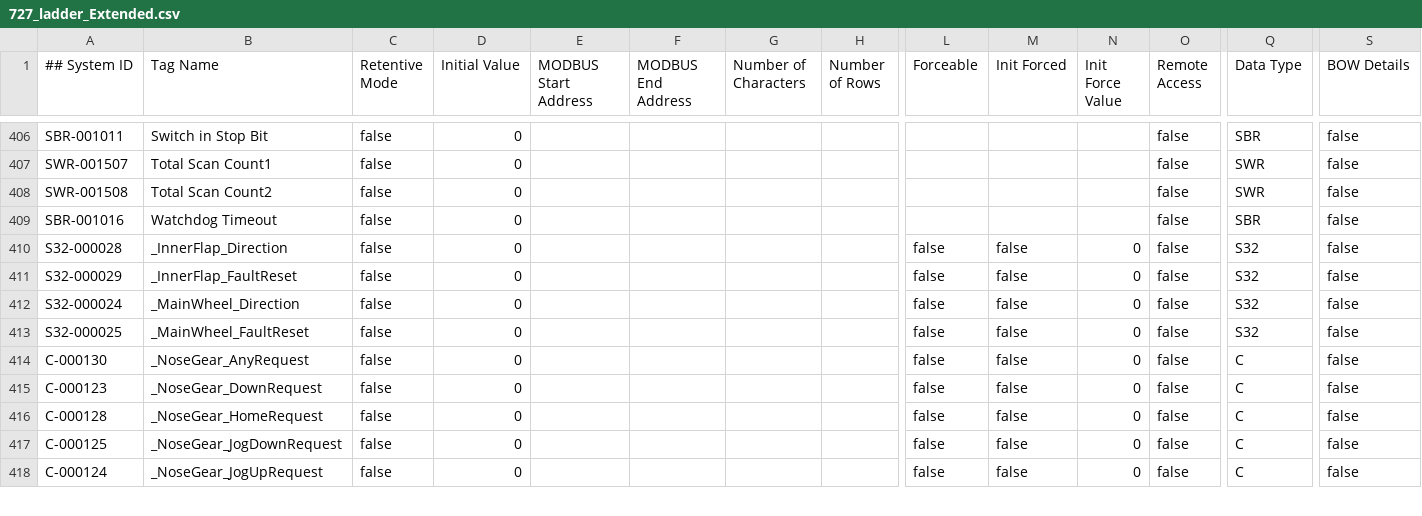
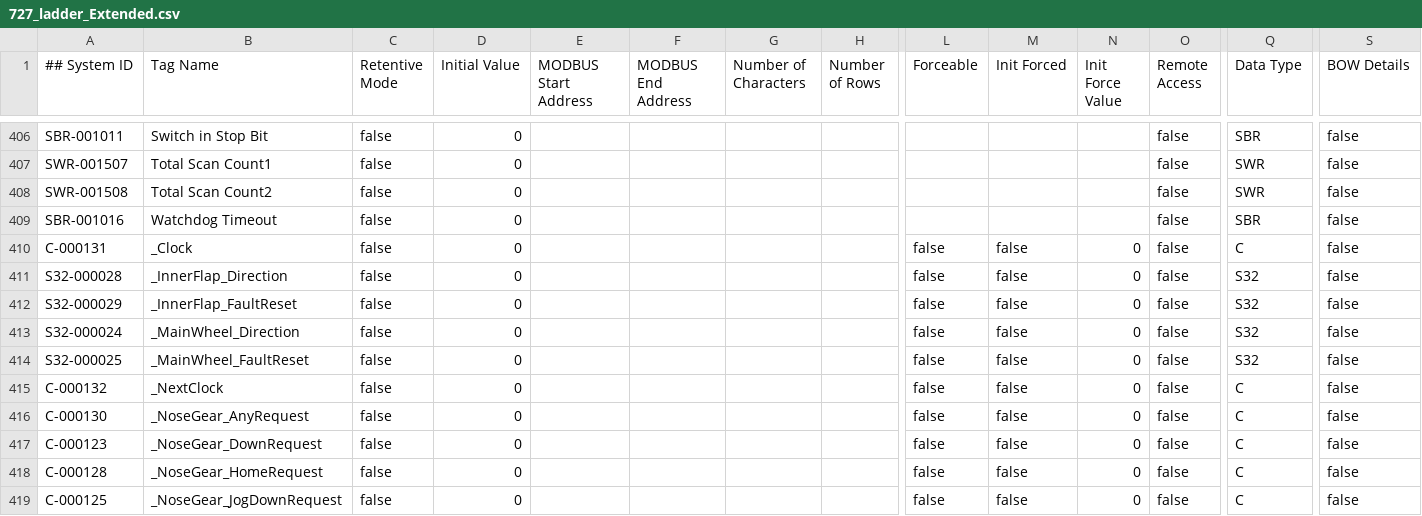
Before and after one commit to JGlassMSI/727programming, a CSV file: 727_ladder_Extended.csv, drawn as a sheet; only a part is shown, gaps mark what is left out; the shorter side is filled out with more unchanged rows; rows hold the shown columns only; the diff names each change by its address in the sheet, - before the commit and + after, or states it on an @@ line.

Commit message:
Start modbus testing

```diff
--- a/727_ladder_Extended.csv
+++ b/727_ladder_Extended.csv
+row 410: C-000131 | _Clock | false | 0 |  |  |  |  | false | false | 0 | false | C | false
+row 415: C-000132 | _NextClock | false | 0 |  |  |  |  | false | false | 0 | false | C | false
```
Also changed, not shown: 727_ladder_Basic.csv, 20 other files.
